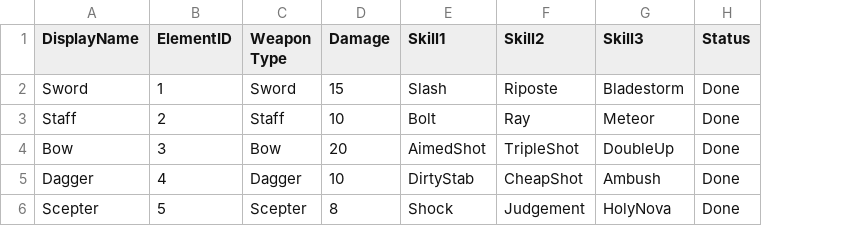
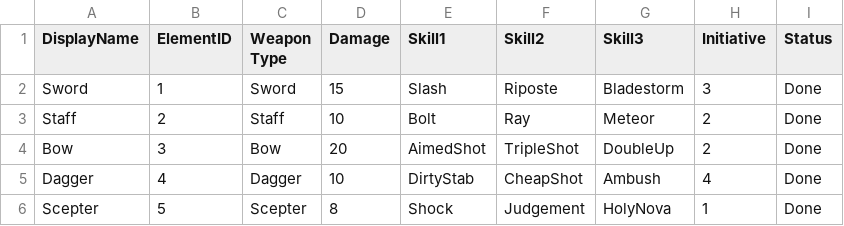
Before and after one commit to Slygone/Project-R, a CSV file: Assets/Resources/Data/weapon.csv, drawn as a sheet; the diff names each change by its address in the sheet, - before the commit and + after, or states it on an @@ line.

```diff
--- a/Assets/Resources/Data/weapon.csv
+++ b/Assets/Resources/Data/weapon.csv
+column H (Initiative), rows 2-6: 3 | 2 | 2 | 4 | 1
```
Also changed, not shown: Assets/Resources/Data/elementalInterractions.csv, 13 other files.
